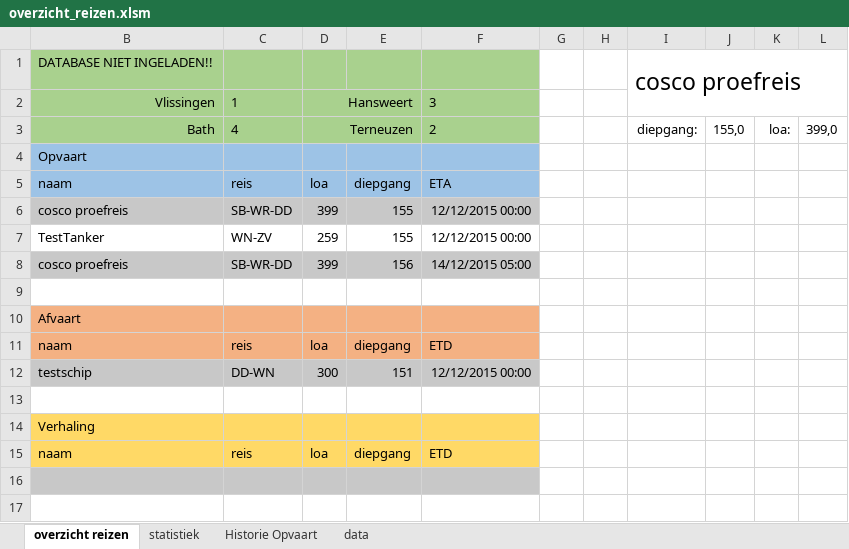
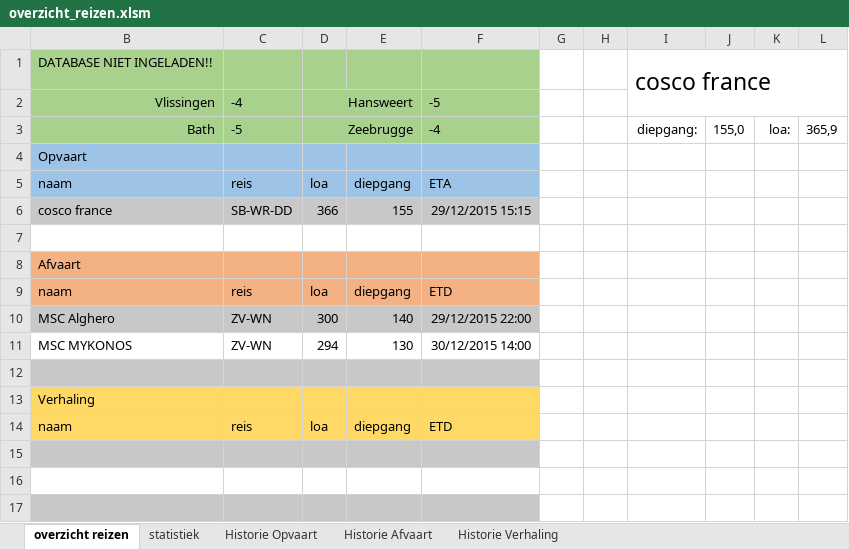
Before and after one commit to Jzz81/excel-tide, an Excel workbook: overzicht_reizen/overzicht_reizen.xlsm, sheet overzicht reizen, drawn as a sheet; only a part is shown; the shorter side is filled out with more unchanged rows; values as stored, in another font and other column widths than the file's, no borders; charts and pictures and conditional formats not drawn; removed rows and columns are numbered as before the commit, all else as after; rows hold the shown columns only; the diff covers the shown part only; the diff names each change by its address in the sheet, - before the commit and + after, or states it on an @@ line.

Commit message:
added history sheets and routines, several small improvements

```diff
--- a/overzicht_reizen/overzicht_reizen.xlsm (sheet overzicht reizen)
+++ b/overzicht_reizen/overzicht_reizen.xlsm (sheet overzicht reizen)
@@ sheet tab hidden: data @@
+sheet tab: Historie Afvaart
+sheet tab: Historie Verhaling
-I1: cosco proefreis
+I1: cosco france
-C2: 1
+C2: -4
-F2: 3
+F2: -5
-C3: 4
+C3: -5
-D3: Terneuzen
+D3: Zeebrugge
-F3: 2
+F3: -4
-L3: 399,0
+L3: 365,9
-B6: cosco proefreis
+B6: cosco france
-D6: 399
+D6: 366
-F6: 12/12/2015 00:00
+F6: 29/12/2015 15:15
-row 7: TestTanker | WN-ZV | 259 | 155 | 12/12/2015 00:00
-row 8: cosco proefreis | SB-WR-DD | 399 | 156 | 14/12/2015 05:00
-row 12: testschip | DD-WN | 300 | 151 | 12/12/2015 00:00
+row 10: MSC Alghero | ZV-WN | 300 | 140 | 29/12/2015 22:00
+row 11: MSC MYKONOS | ZV-WN | 294 | 130 | 30/12/2015 14:00
-B12:F12 fill: none
+B12:F12 fill: #C8C8C8
```
Also changed, not shown: 25 added rows, 24 removed rows, 26 edited cells and cell formats elsewhere in this sheet, sheet Historie Opvaart, sheet statistiek, hidden cells, charts or pictures, 23 other files.
